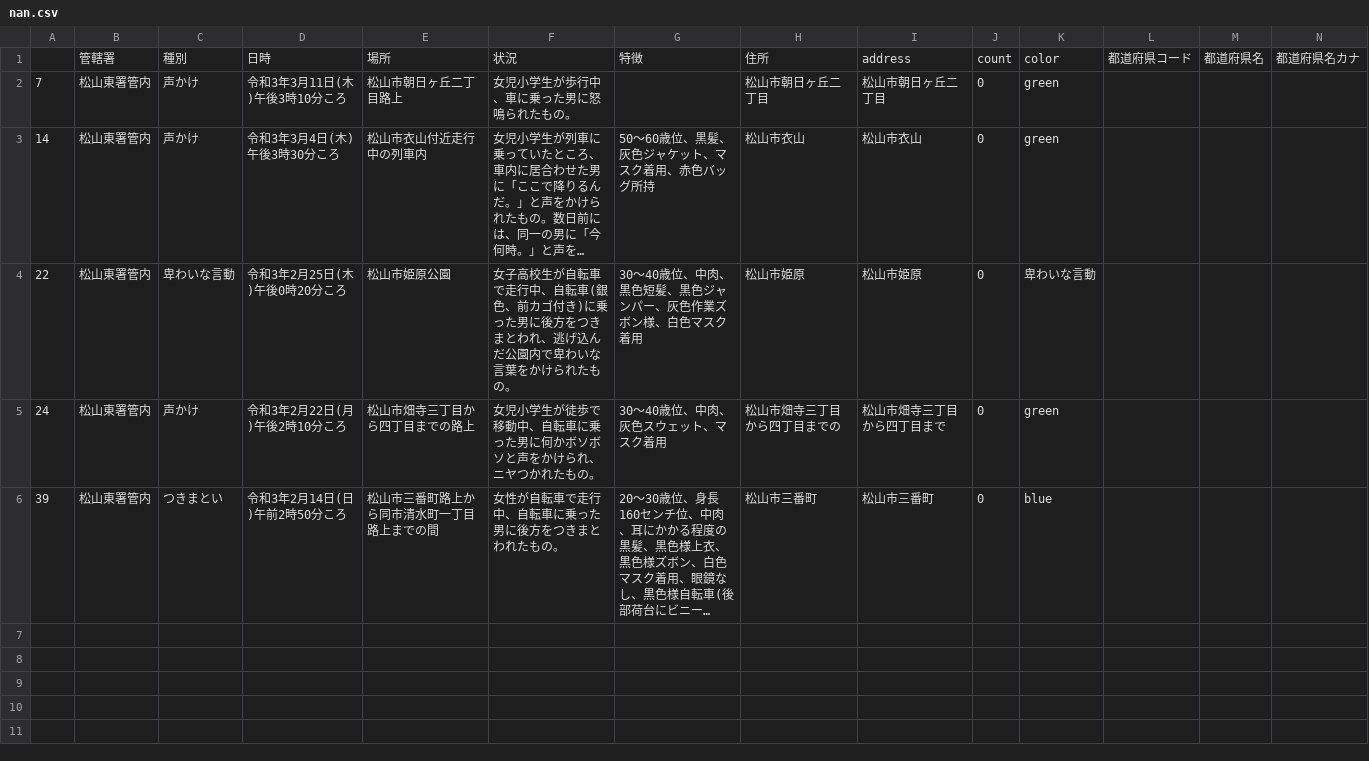
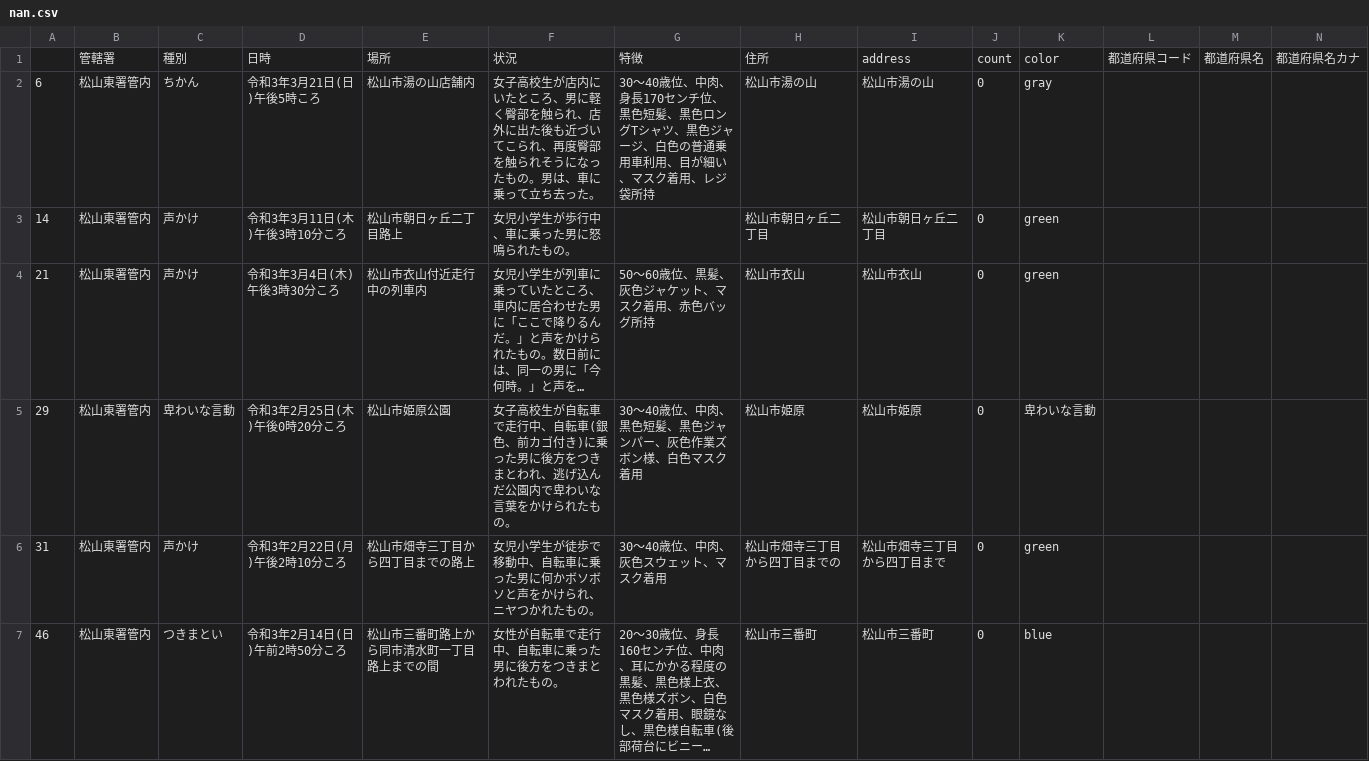
Before and after one commit to imabari/fushinsha_map, a CSV file: nan.csv, drawn as a sheet; only a part is shown; long unchanged cells end in …; addresses are those after the commit; rows hold the shown columns only; the diff names each change by its address in the sheet, - before the commit and + after, or states it on an @@ line.

```diff
--- a/nan.csv
+++ b/nan.csv
+row 2: 6 | 松山東署管内 | ちかん | 令和3年3月21日(日)午後5時ころ | 松山市湯の山店舗内 | 女子高校生が店内にいたところ、男に軽く臀部を触られ、店外に出た後も近づいてこられ、再度臀部を触られそうになったもの。男は、車に乗って立ち去った。 | 30〜40歳位、中肉、身長170センチ位、黒色短髪、黒色ロングTシャツ、黒色ジャージ、白色の普通乗用車利用、目が細い、マスク着用、レジ袋所持 | 松山市湯の山 | 松山市湯の山 | 0 | gray
-A3: 7
+A3: 14
-A4: 14
+A4: 21
-A5: 22
+A5: 29
-A6: 24
+A6: 31
-A7: 39
+A7: 46
```
Also changed, not shown: ehime.csv, 1 other file.
